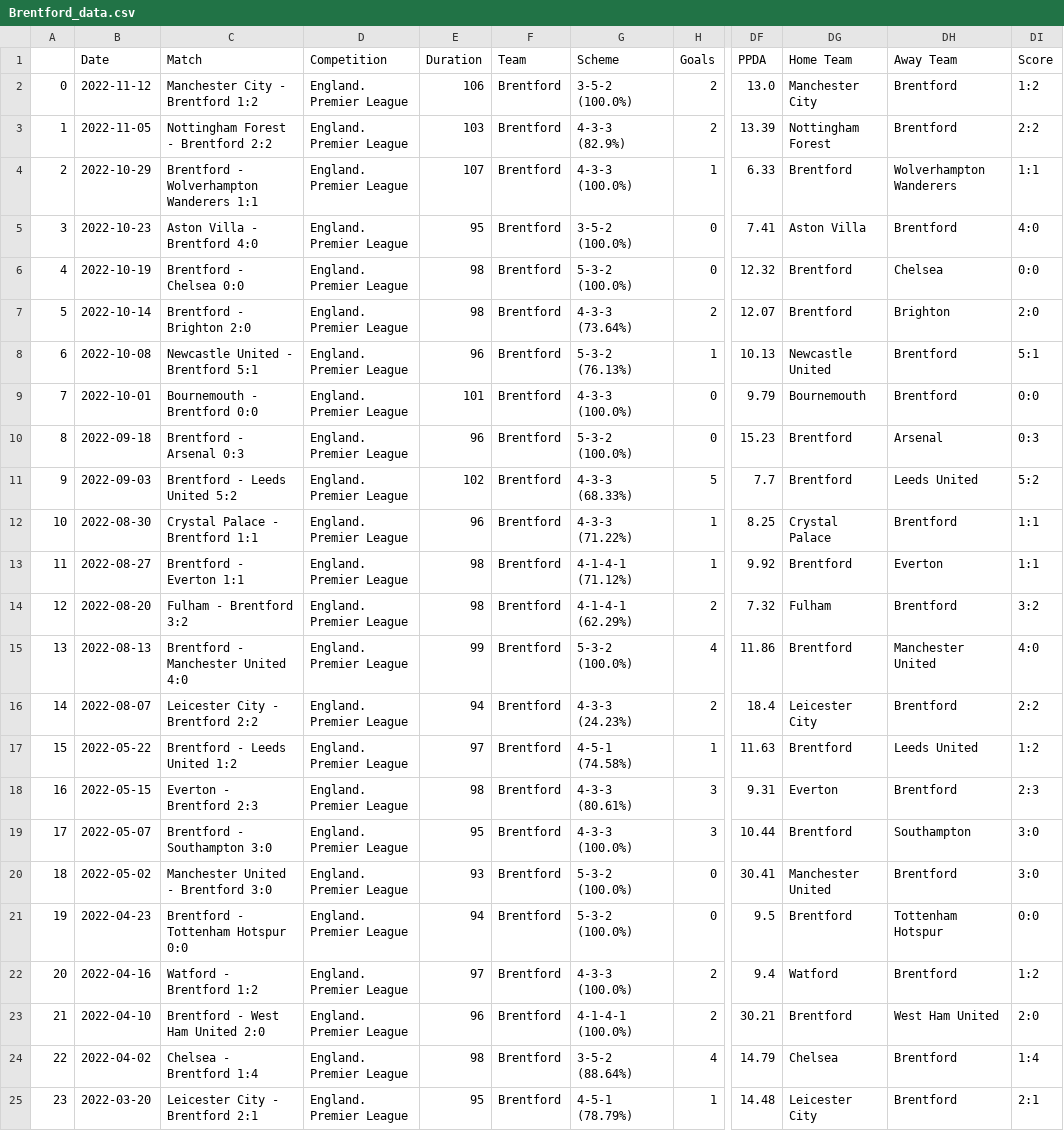
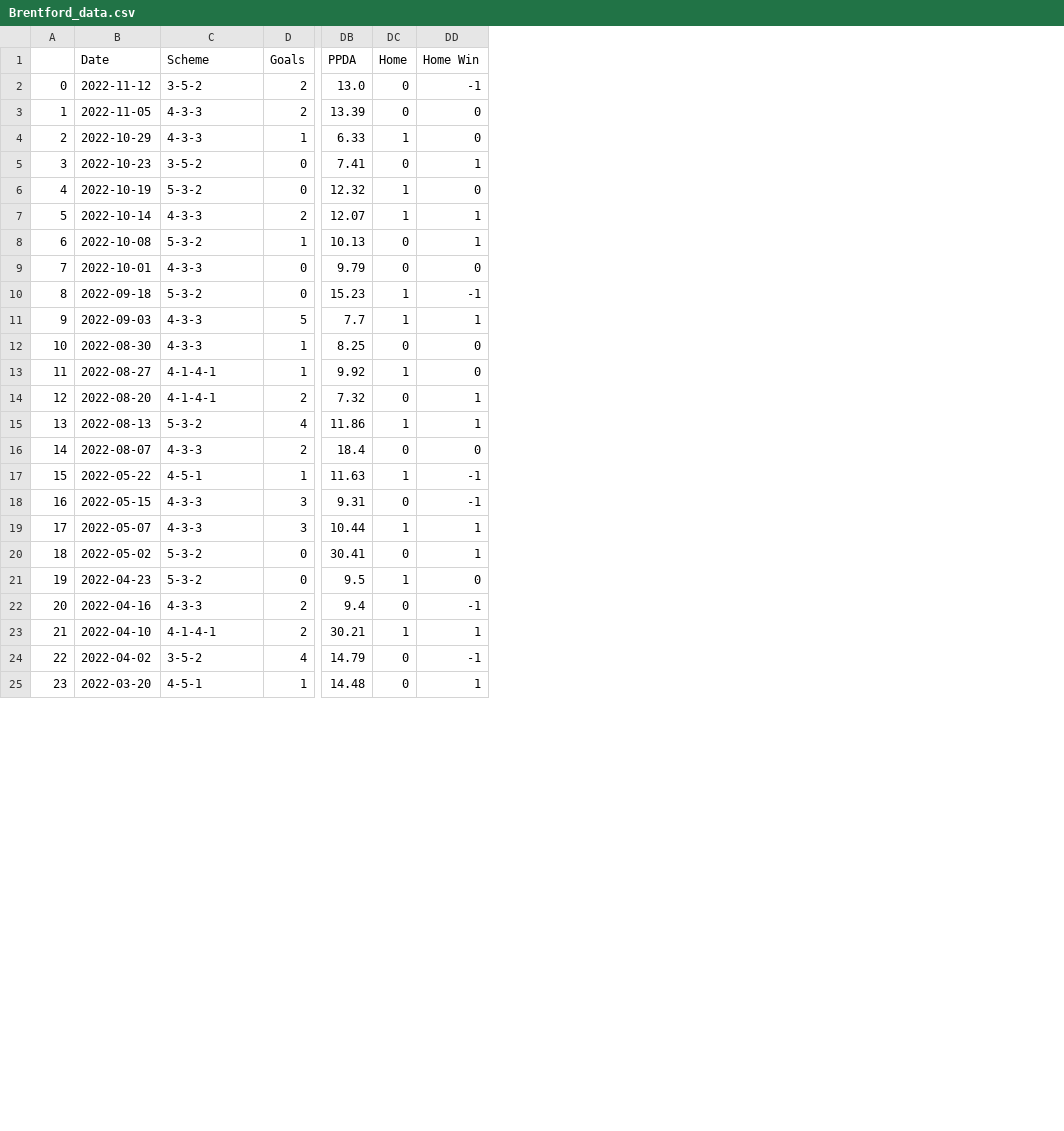
Before and after one commit to adamjr36/CS137Project, a CSV file: cleaned_data/Brentford_data.csv, drawn as a sheet; only a part is shown, gaps mark what is left out; removed rows and columns are numbered as before the commit, all else as after; the diff covers the shown part only; the diff names each change by its address in the sheet, - before the commit and + after, or states it on an @@ line.

```diff
--- a/cleaned_data/Brentford_data.csv
+++ b/cleaned_data/Brentford_data.csv
-column C (Match), rows 2-25: Manchester City - Brentford 1:2 | Nottingham Forest - Brentford 2:2 | Brentford - Wolverhampton Wanderers 1:1 | Aston Villa - Brentford 4:0 | Brentford - Chelsea 0:0 | Brentford - Brighton 2:0 | Newcastle United - Brentford 5:1 | Bournemouth - Brentford 0:0 | Brentford - Arsenal 0:3 | Brentford - Leeds United 5:2 | Crystal Palace - Brentford 1:1 | Brentford - Everton 1:1 | Fulham - Brentford 3:2 | Brentford - Manchester United 4:0 | Leicester City - Brentford 2:2 | Brentford - Leeds United 1:2 | Everton - Brentford 2:3 | Brentford - Southampton 3:0 | Manchester United - Brentford 3:0 | Brentford - Tottenham Hotspur 0:0 | Watford - Brentford 1:2 | Brentford - West Ham United 2:0 | Chelsea - Brentford 1:4 | Leicester City - Brentford 2:1
-column D (Competition), rows 2-25: all England. Premier League
-column E (Duration), rows 2-25: 106 | 103 | 107 | 95 | 98 | 98 | 96 | 101 | 96 | 102 | 96 | 98 | 98 | 99 | 94 | 97 | 98 | 95 | 93 | 94 | 97 | 96 | 98 | 95
-column F (Team), rows 2-25: all Brentford
-column DG (Home Team), rows 2-25: Manchester City | Nottingham Forest | Brentford | Aston Villa | Brentford | Brentford | Newcastle United | Bournemouth | Brentford | Brentford | Crystal Palace | Brentford | Fulham | Brentford | Leicester City | Brentford | Everton | Brentford | Manchester United | Brentford | Watford | Brentford | Chelsea | Leicester City
-column DH (Away Team), rows 2-25: Brentford | Brentford | Wolverhampton Wanderers | Brentford | Chelsea | Brighton | Brentford | Brentford | Arsenal | Leeds United | Brentford | Everton | Brentford | Manchester United | Brentford | Leeds United | Brentford | Southampton | Brentford | Tottenham Hotspur | Brentford | West Ham United | Brentford | Brentford
-column DI (Score), rows 2-25: 1:2 | 2:2 | 1:1 | 4:0 | 0:0 | 2:0 | 5:1 | 0:0 | 0:3 | 5:2 | 1:1 | 1:1 | 3:2 | 4:0 | 2:2 | 1:2 | 2:3 | 3:0 | 3:0 | 0:0 | 1:2 | 2:0 | 1:4 | 2:1
+column DC (Home), rows 2-25: 0 | 0 | 1 | 0 | 1 | 1 | 0 | 0 | 1 | 1 | 0 | 1 | 0 | 1 | 0 | 1 | 0 | 1 | 0 | 1 | 0 | 1 | 0 | 0
+column DD (Home Win), rows 2-25: -1 | 0 | 0 | 1 | 0 | 1 | 1 | 0 | -1 | 1 | 0 | 0 | 1 | 1 | 0 | -1 | -1 | 1 | 1 | 0 | -1 | 1 | -1 | 1
-C2 (Scheme): 3-5-2 (100.0%)
+C2 (Scheme): 3-5-2
-C3 (Scheme): 4-3-3 (82.9%)
+C3 (Scheme): 4-3-3
-C4 (Scheme): 4-3-3 (100.0%)
+C4 (Scheme): 4-3-3
-C5 (Scheme): 3-5-2 (100.0%)
+C5 (Scheme): 3-5-2
-C6 (Scheme): 5-3-2 (100.0%)
+C6 (Scheme): 5-3-2
-C7 (Scheme): 4-3-3 (73.64%)
+C7 (Scheme): 4-3-3
-C8 (Scheme): 5-3-2 (76.13%)
+C8 (Scheme): 5-3-2
-C9 (Scheme): 4-3-3 (100.0%)
+C9 (Scheme): 4-3-3
-C10 (Scheme): 5-3-2 (100.0%)
+C10 (Scheme): 5-3-2
-C11 (Scheme): 4-3-3 (68.33%)
+C11 (Scheme): 4-3-3
-C12 (Scheme): 4-3-3 (71.22%)
+C12 (Scheme): 4-3-3
-C13 (Scheme): 4-1-4-1 (71.12%)
+C13 (Scheme): 4-1-4-1
-C14 (Scheme): 4-1-4-1 (62.29%)
+C14 (Scheme): 4-1-4-1
-C15 (Scheme): 5-3-2 (100.0%)
+C15 (Scheme): 5-3-2
-C16 (Scheme): 4-3-3 (24.23%)
+C16 (Scheme): 4-3-3
-C17 (Scheme): 4-5-1 (74.58%)
+C17 (Scheme): 4-5-1
-C18 (Scheme): 4-3-3 (80.61%)
+C18 (Scheme): 4-3-3
-C19 (Scheme): 4-3-3 (100.0%)
+C19 (Scheme): 4-3-3
-C20:C21 (Scheme): 5-3-2 (100.0%)
+C20:C21 (Scheme): 5-3-2
-C22 (Scheme): 4-3-3 (100.0%)
+C22 (Scheme): 4-3-3
-C23 (Scheme): 4-1-4-1 (100.0%)
+C23 (Scheme): 4-1-4-1
-C24 (Scheme): 3-5-2 (88.64%)
+C24 (Scheme): 3-5-2
-C25 (Scheme): 4-5-1 (78.79%)
+C25 (Scheme): 4-5-1
```
Also changed, not shown: 29 edited cells elsewhere in this file, cleaned_data/Cardiff City_data.csv, cleaned_data/Huddersfield Town_data.csv, 26 other files.
